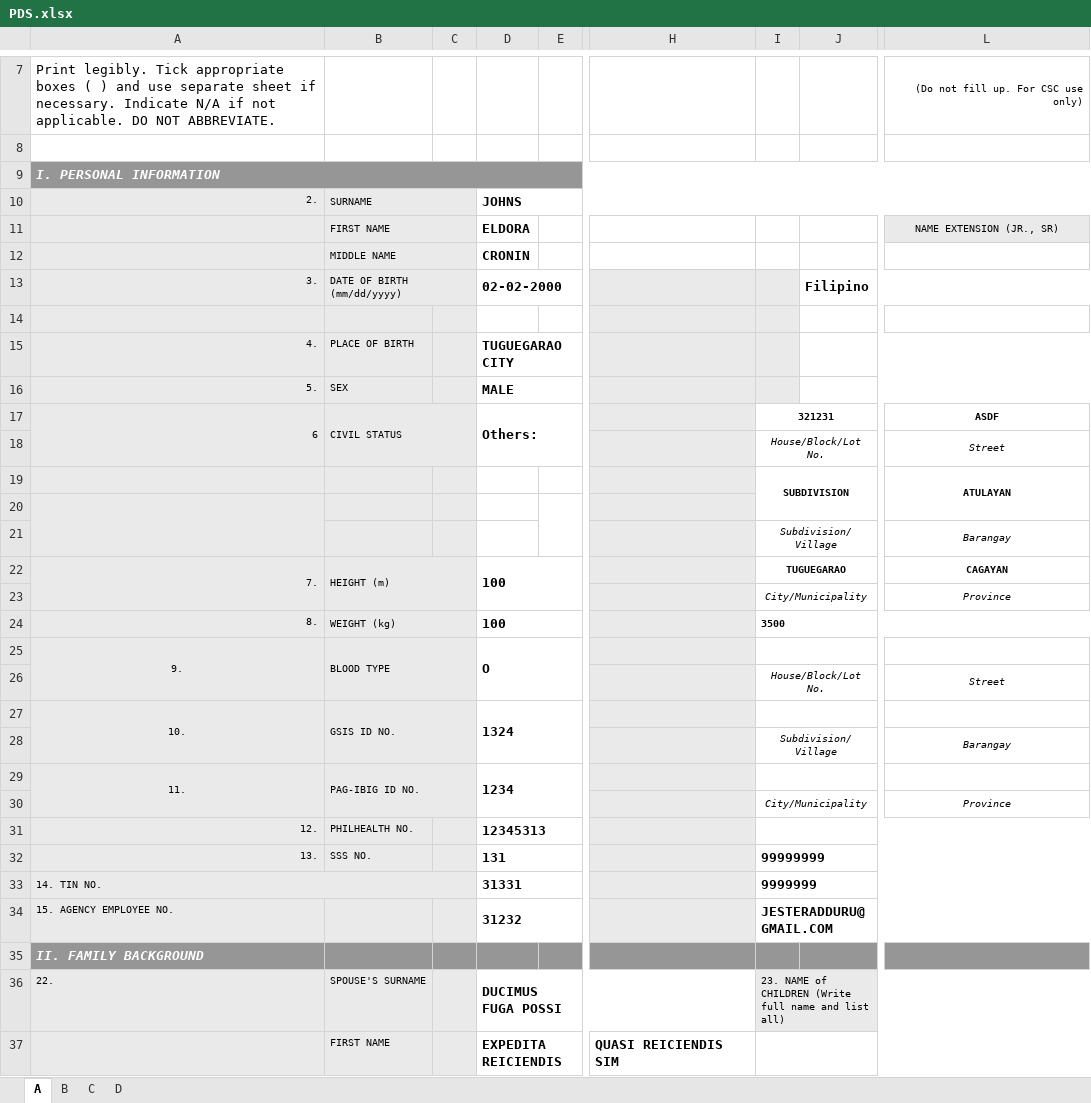
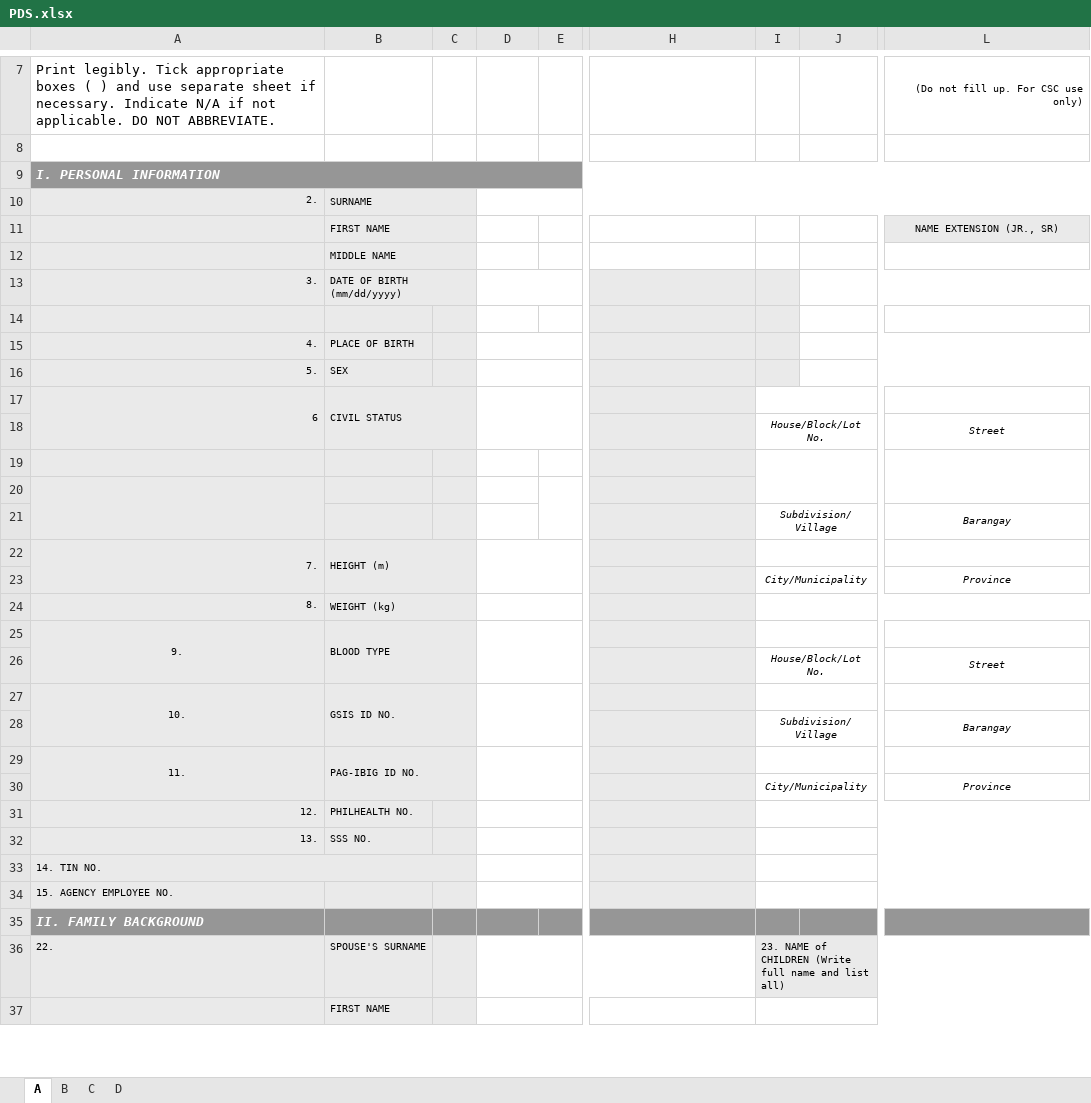
Before and after one commit to jesteradduru/hris, an Excel workbook: storage/PDS.xlsx, sheet A, drawn as a sheet; only a part is shown, gaps mark what is left out; values as stored, in another font and other column widths than the file's, no borders; charts and pictures not drawn; rows hold the shown columns only; the diff covers the shown part only; the diff names each change by its address in the sheet, - before the commit and + after, or states it on an @@ line.

```diff
--- a/storage/PDS.xlsx (sheet A)
+++ b/storage/PDS.xlsx (sheet A)
-D10: JOHNS
+D10: (empty)
-D11: ELDORA
+D11: (empty)
-D12: CRONIN
+D12: (empty)
-D13: 02-02-2000
+D13: (empty)
-J13: Filipino
+J13: (empty)
-D15: TUGUEGARAO CITY
+D15: (empty)
-D16: MALE
+D16: (empty)
-D17: Others:
+D17: (empty)
-I17: 321231
+I17: (empty)
-L17: ASDF
+L17: (empty)
-row 19:  |  |  |  |  |  | SUBDIVISION |  | ATULAYAN
+row 19: (empty)
-D22: 100
+D22: (empty)
-I22: TUGUEGARAO
+I22: (empty)
-L22: CAGAYAN
+L22: (empty)
-D24: 100
+D24: (empty)
-I24: 3500
+I24: (empty)
-D25: O
+D25: (empty)
-D27: 1324
+D27: (empty)
-D29: 1234
+D29: (empty)
-D31: 12345313
+D31: (empty)
-D32: 131
+D32: (empty)
-I32: 99999999
+I32: (empty)
-D33: 31331
+D33: (empty)
-I33: 9999999
+I33: (empty)
-D34: 31232
+D34: (empty)
-I34: JESTERADDURU@GMAIL.COM
+I34: (empty)
-D36: DUCIMUS FUGA POSSI
+D36: (empty)
-D37: EXPEDITA REICIENDIS
+D37: (empty)
-H37: QUASI REICIENDIS SIM
+H37: (empty)
```
Also changed, not shown: 3 added rows, 3 removed rows and 12 edited cells elsewhere in this sheet, sheet D, sheet C, sheet B, 5 other files.
